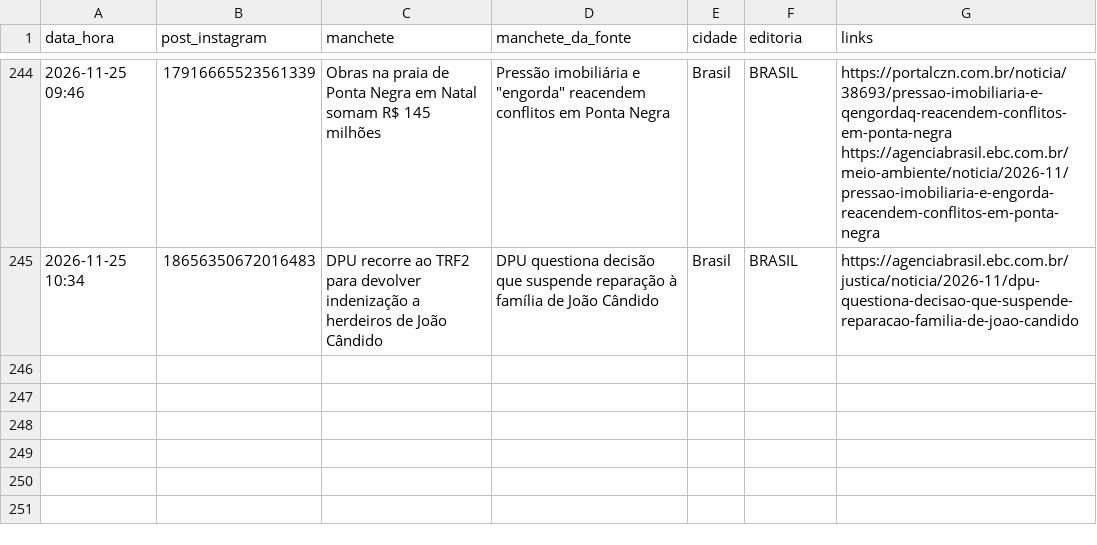
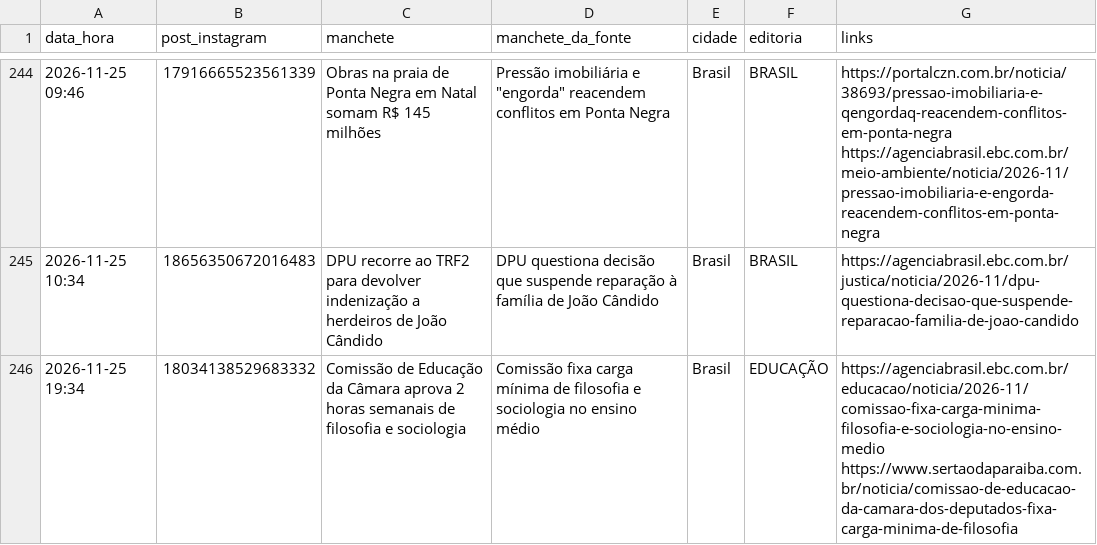
Before and after one commit to ccreatormkt-glitch/portal-noticias, a CSV file: state/noticias_publicadas.csv, drawn as a sheet; only a part is shown, gaps mark what is left out; the diff names each change by its address in the sheet, - before the commit and + after, or states it on an @@ line.

```diff
--- a/state/noticias_publicadas.csv
+++ b/state/noticias_publicadas.csv
+row 246: 2026-11-25 19:34 | 18034138529683332 | Comissão de Educação da Câmara aprova 2 horas semanais de filosofia e sociologia | Comissão fixa carga mínima de filosofia e sociologia no ensino médio | Brasil | EDUCAÇÃO | https://agenciabrasil.ebc.com.br/educacao/noticia/2026-11/comissao-fixa-carga-minima-filosofia-e-sociologia-no-ensino-medio https://www.sertaodaparaiba.com.br/noticia/comissao-de-educacao-da-camara-dos-deputados-fixa-carga-minima-de-filosofia
```
Also changed, not shown: 3 other files.
